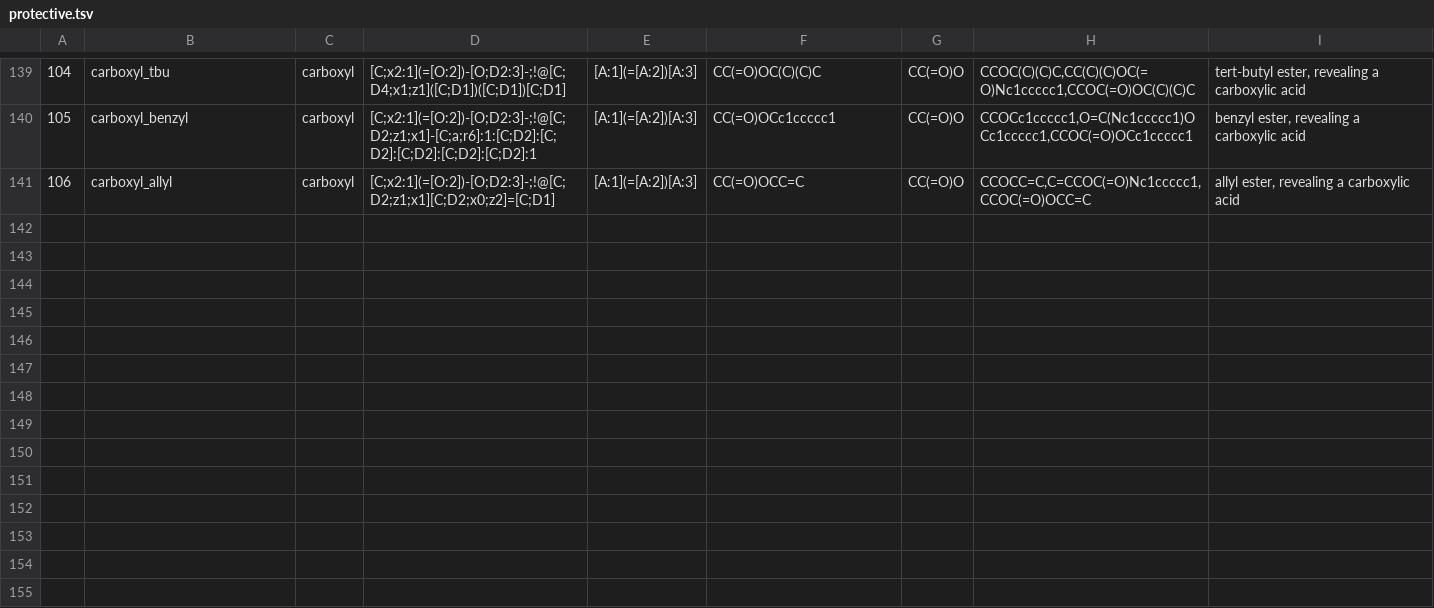
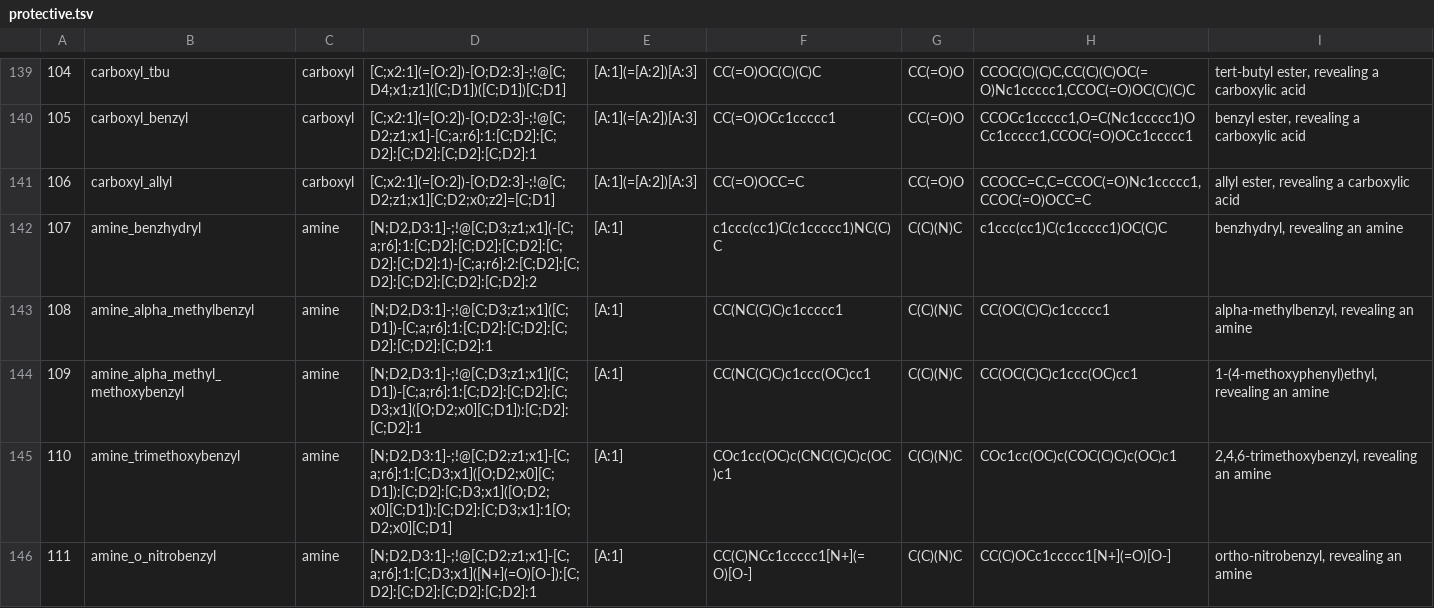
Before and after one commit to chython/chython, a TSV file: chython/reactions/tables/protective.tsv, drawn as a sheet; only a part is shown, gaps mark what is left out; the diff names each change by its address in the sheet, - before the commit and + after, or states it on an @@ line.

```diff
--- a/chython/reactions/tables/protective.tsv
+++ b/chython/reactions/tables/protective.tsv
+row 142: 107 | amine_benzhydryl | amine | [N;D2,D3:1]-;!@[C;D3;z1;x1](-[C;a;r6]:1:[C;D2]:[C;D2]:[C;D2]:[C;D2]:[C;D2]:1)-[C;a;r6]:2:[C;D2]:[C;D2]:[C;D2]:[C;D2]:[C;D2]:2 | [A:1] | c1ccc(cc1)C(c1ccccc1)NC(C)C | C(C)(N)C | c1ccc(cc1)C(c1ccccc1)OC(C)C | benzhydryl, revealing an amine
+row 143: 108 | amine_alpha_methylbenzyl | amine | [N;D2,D3:1]-;!@[C;D3;z1;x1]([C;D1])-[C;a;r6]:1:[C;D2]:[C;D2]:[C;D2]:[C;D2]:[C;D2]:1 | [A:1] | CC(NC(C)C)c1ccccc1 | C(C)(N)C | CC(OC(C)C)c1ccccc1 | alpha-methylbenzyl, revealing an amine
+row 144: 109 | amine_alpha_methyl_methoxybenzyl | amine | [N;D2,D3:1]-;!@[C;D3;z1;x1]([C;D1])-[C;a;r6]:1:[C;D2]:[C;D2]:[C;D3;x1]([O;D2;x0][C;D1]):[C;D2]:[C;D2]:1 | [A:1] | CC(NC(C)C)c1ccc(OC)cc1 | C(C)(N)C | CC(OC(C)C)c1ccc(OC)cc1 | 1-(4-methoxyphenyl)ethyl, revealing an amine
+row 145: 110 | amine_trimethoxybenzyl | amine | [N;D2,D3:1]-;!@[C;D2;z1;x1]-[C;a;r6]:1:[C;D3;x1]([O;D2;x0][C;D1]):[C;D2]:[C;D3;x1]([O;D2;x0][C;D1]):[C;D2]:[C;D3;x1]:1[O;D2;x0][C;D1] | [A:1] | COc1cc(OC)c(CNC(C)C)c(OC)c1 | C(C)(N)C | COc1cc(OC)c(COC(C)C)c(OC)c1 | 2,4,6-trimethoxybenzyl, revealing an amine
+row 146: 111 | amine_o_nitrobenzyl | amine | [N;D2,D3:1]-;!@[C;D2;z1;x1]-[C;a;r6]:1:[C;D3;x1]([N+](=O)[O-]):[C;D2]:[C;D2]:[C;D2]:[C;D2]:1 | [A:1] | CC(C)NCc1ccccc1[N+](=O)[O-] | C(C)(N)C | CC(C)OCc1ccccc1[N+](=O)[O-] | ortho-nitrobenzyl, revealing an amine
```
Also changed, not shown: 17 other files.
